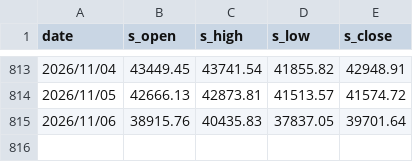
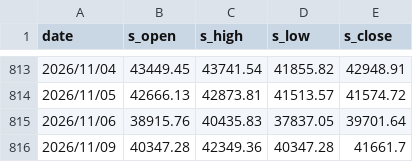
Before and after one commit to YUCHI0218/tx-amplitude, a CSV file: twse_spot_cache.csv, drawn as a sheet; only a part is shown, gaps mark what is left out; the diff names each change by its address in the sheet, - before the commit and + after, or states it on an @@ line.

```diff
--- a/twse_spot_cache.csv
+++ b/twse_spot_cache.csv
+row 816: 2026/11/09 | 40347.28 | 42349.36 | 40347.28 | 41661.7
```
Also changed, not shown: taifex_tx_cache.csv, 1 other file.
